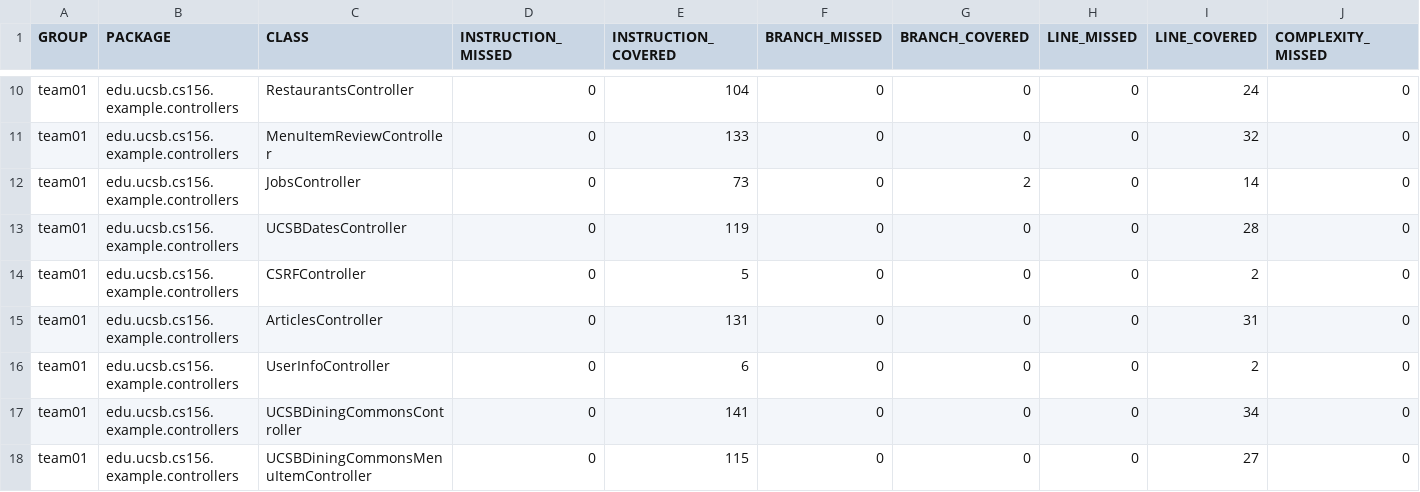
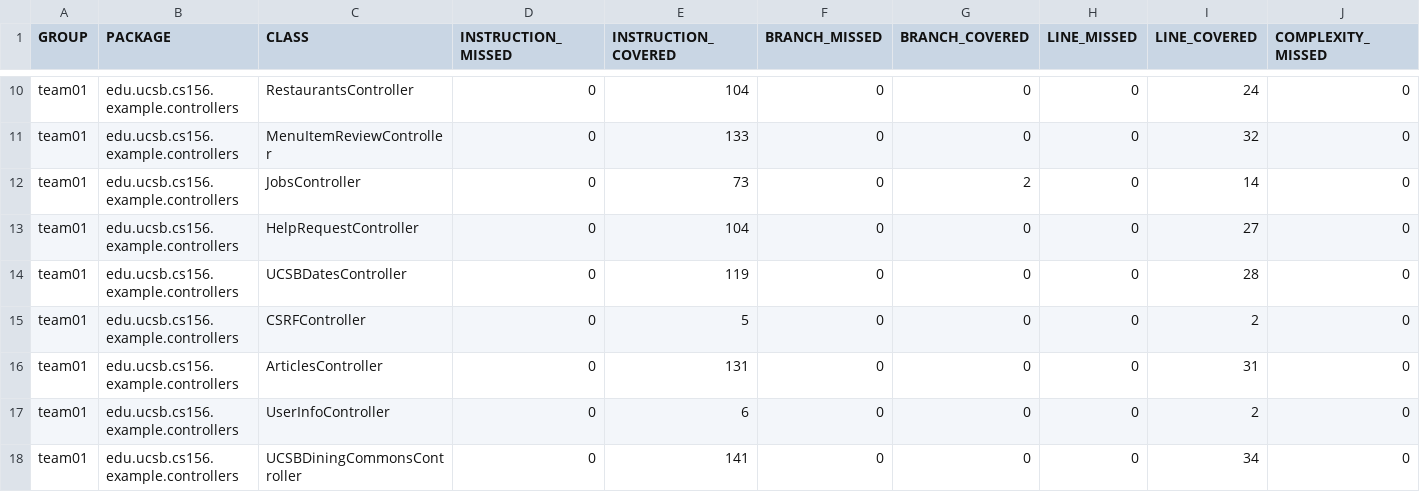
Before and after one commit to ucsb-cs156-s26/team02-s26-05, a CSV file: jacoco/jacoco.csv, drawn as a sheet; only a part is shown, gaps mark what is left out; the shorter side is filled out with more unchanged rows; rows hold the shown columns only; the diff names each change by its address in the sheet, - before the commit and + after, or states it on an @@ line.

Commit message:
Deploying to gh-pages from @ ucsb-cs156-s26/team02-s26-05@f8db940213b807bc9b0f6727032a47dd4b058e3f 🚀

```diff
--- a/jacoco/jacoco.csv
+++ b/jacoco/jacoco.csv
+row 13: team01 | edu.ucsb.cs156.example.controllers | HelpRequestController | 0 | 104 | 0 | 0 | 0 | 27 | 0
```
Also changed, not shown: 7 other files.
